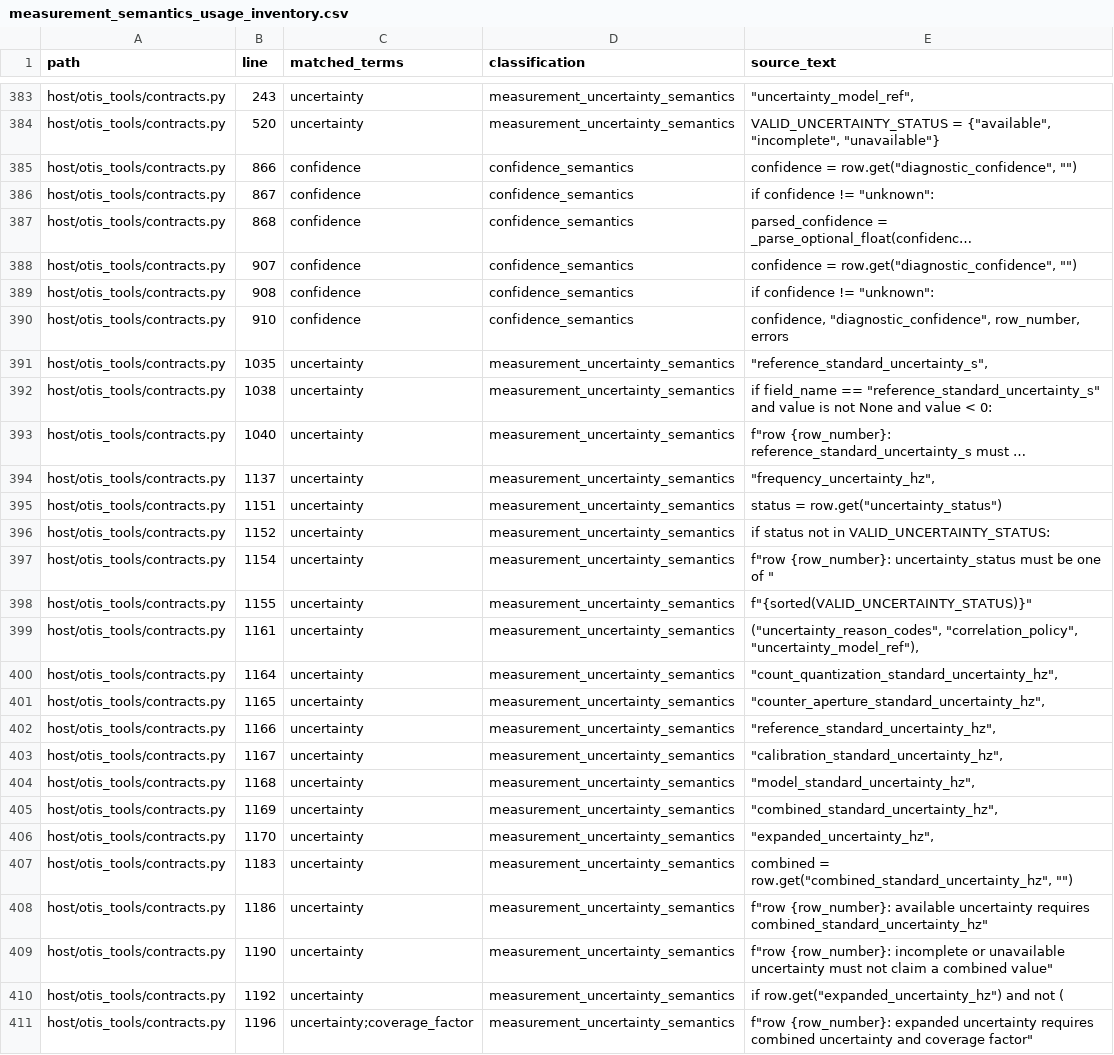
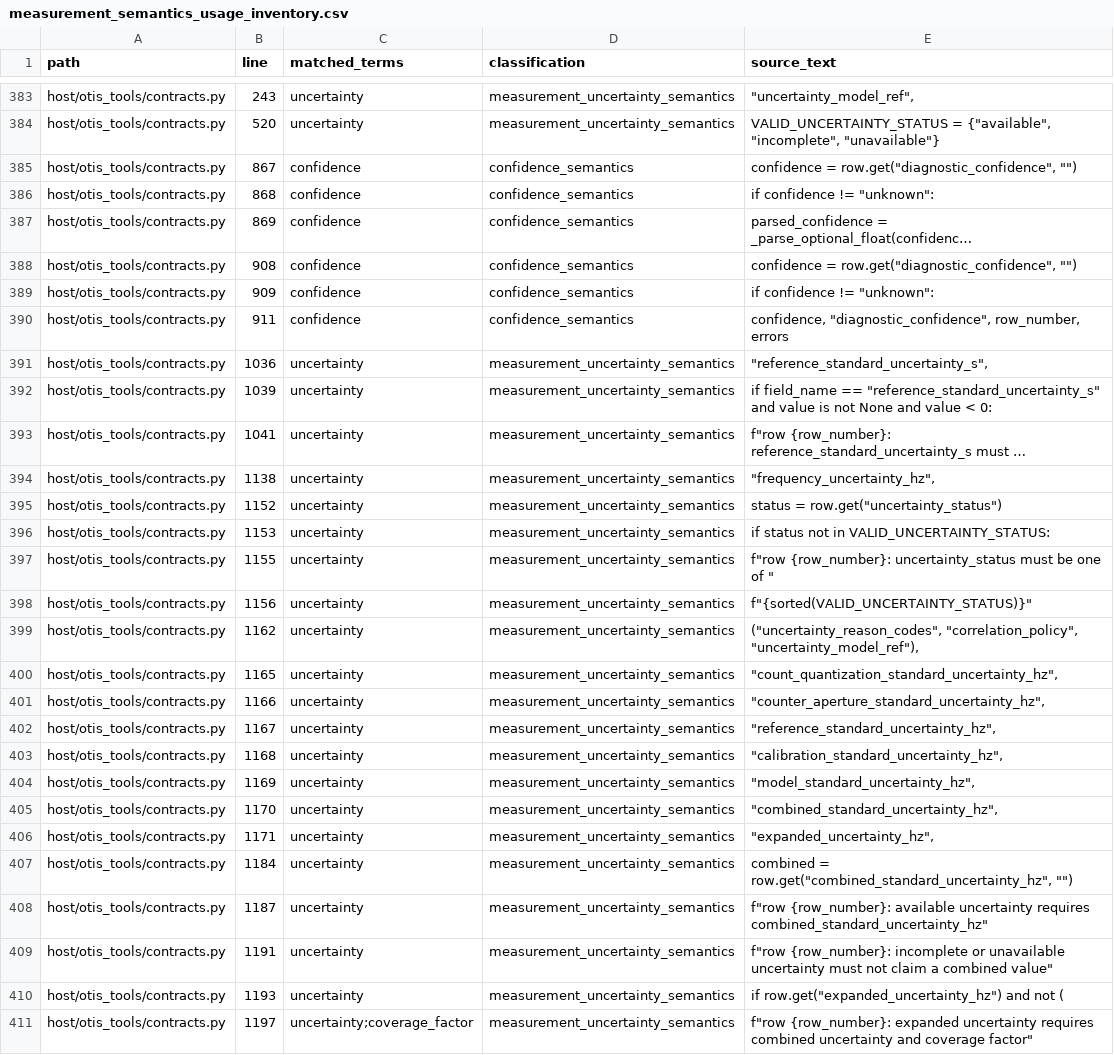
Before and after one commit to flynnr2/OTIS, a CSV file: derived/measurement_semantics_usage_inventory.csv, drawn as a sheet; only a part is shown, gaps mark what is left out; long unchanged cells end in …; removed rows and columns are numbered as before the commit, all else as after; the diff covers the shown part only; the diff names each change by its address in the sheet, - before the commit and + after, or states it on an @@ line.

```diff
--- a/derived/measurement_semantics_usage_inventory.csv
+++ b/derived/measurement_semantics_usage_inventory.csv
-B385 (line): 866
+B385 (line): 867
-B386 (line): 867
+B386 (line): 868
-B387 (line): 868
+B387 (line): 869
-B388 (line): 907
+B388 (line): 908
-B389 (line): 908
+B389 (line): 909
-B390 (line): 910
+B390 (line): 911
-B391 (line): 1035
+B391 (line): 1036
-B392 (line): 1038
+B392 (line): 1039
-B393 (line): 1040
+B393 (line): 1041
-B394 (line): 1137
+B394 (line): 1138
-B395 (line): 1151
+B395 (line): 1152
-B396 (line): 1152
+B396 (line): 1153
-B397 (line): 1154
+B397 (line): 1155
-B398 (line): 1155
+B398 (line): 1156
-B399 (line): 1161
+B399 (line): 1162
-row 400: host/otis_tools/contracts.py | 1164 | uncertainty | measurement_uncertainty_semantics | "count_quantization_standard_uncertainty_hz",
-E400 (source_text): "counter_aperture_standard_uncertainty_hz",
+E400 (source_text): "count_quantization_standard_uncertainty_hz",
-E401 (source_text): "reference_standard_uncertainty_hz",
+E401 (source_text): "counter_aperture_standard_uncertainty_hz",
-E402 (source_text): "calibration_standard_uncertainty_hz",
+E402 (source_text): "reference_standard_uncertainty_hz",
-E403 (source_text): "model_standard_uncertainty_hz",
+E403 (source_text): "calibration_standard_uncertainty_hz",
-E404 (source_text): "combined_standard_uncertainty_hz",
+E404 (source_text): "model_standard_uncertainty_hz",
-E405 (source_text): "expanded_uncertainty_hz",
+E405 (source_text): "combined_standard_uncertainty_hz",
+row 406: host/otis_tools/contracts.py | 1171 | uncertainty | measurement_uncertainty_semantics | "expanded_uncertainty_hz",
-B407 (line): 1183
+B407 (line): 1184
-B408 (line): 1186
+B408 (line): 1187
-B409 (line): 1190
+B409 (line): 1191
-B410 (line): 1192
+B410 (line): 1193
-B411 (line): 1196
+B411 (line): 1197
```
Also changed, not shown: 17 edited cells elsewhere in this file, 4 other files.
